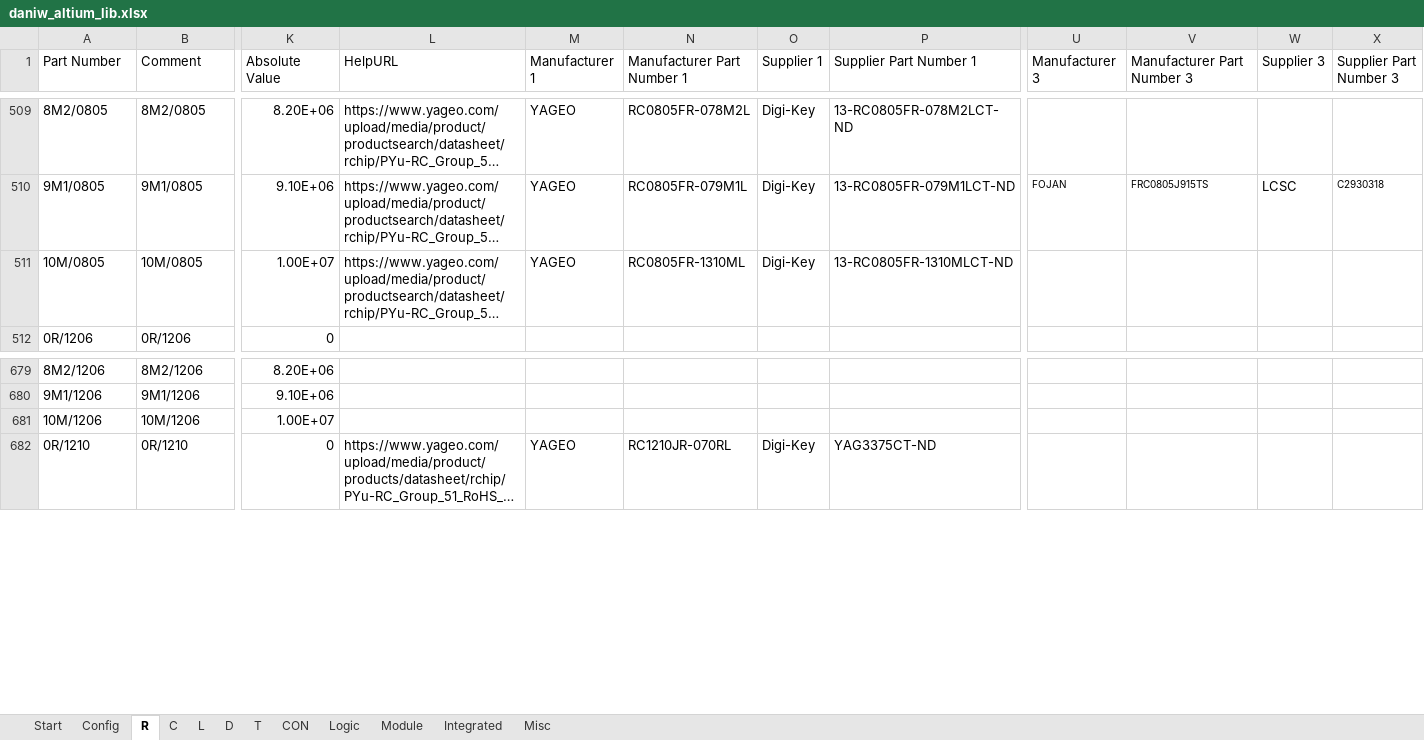
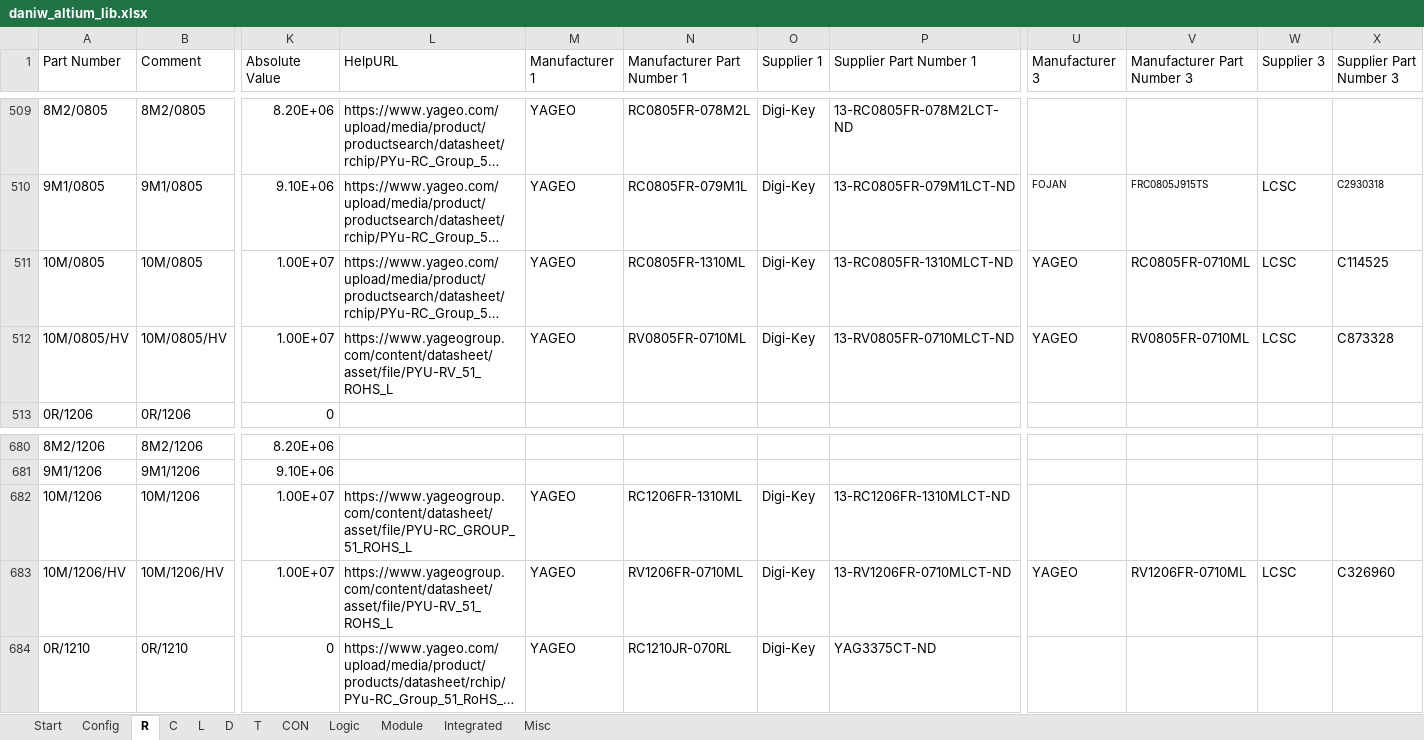
Before and after one commit to daniw/altium_lib, an Excel workbook: daniw_altium_lib.xlsx, sheet R, drawn as a sheet; only a part is shown, gaps mark what is left out; long unchanged cells end in …; values as stored, in another font and other column widths than the file's, no borders; conditional formats not drawn; addresses are those after the commit; rows hold the shown columns only; the diff names each change by its address in the sheet, - before the commit and + after, or states it on an @@ line.

Commit message:
High voltage 10M resistors in 0805 and 1206

```diff
--- a/daniw_altium_lib.xlsx (sheet R)
+++ b/daniw_altium_lib.xlsx (sheet R)
-U511 (Manufacturer 3): (empty)
+U511 (Manufacturer 3): YAGEO
-V511 (Manufacturer Part Number 3): (empty)
+V511 (Manufacturer Part Number 3): RC0805FR-0710ML
-W511 (Supplier 3): (empty)
+W511 (Supplier 3): LCSC
-X511 (Supplier Part Number 3): (empty)
+X511 (Supplier Part Number 3): C114525
+row 512: 10M/0805/HV | 10M/0805/HV | 1.00E+07 | https://www.yageogroup.com/content/datasheet/asset/file/PYU-RV_51_ROHS_L | YAGEO | RV0805FR-0710ML | Digi-Key | 13-RV0805FR-0710MLCT-ND | YAGEO | RV0805FR-0710ML | LCSC | C873328
-L682 (HelpURL): (empty)
+L682 (HelpURL): https://www.yageogroup.com/content/datasheet/asset/file/PYU-RC_GROUP_51_ROHS_L
-M682 (Manufacturer 1): (empty)
+M682 (Manufacturer 1): YAGEO
-N682 (Manufacturer Part Number 1): (empty)
+N682 (Manufacturer Part Number 1): RC1206FR-1310ML
-O682 (Supplier 1): (empty)
+O682 (Supplier 1): Digi-Key
-P682 (Supplier Part Number 1): (empty)
+P682 (Supplier Part Number 1): 13-RC1206FR-1310MLCT-ND
+row 683: 10M/1206/HV | 10M/1206/HV | 1.00E+07 | https://www.yageogroup.com/content/datasheet/asset/file/PYU-RV_51_ROHS_L | YAGEO | RV1206FR-0710ML | Digi-Key | 13-RV1206FR-0710MLCT-ND | YAGEO | RV1206FR-0710ML | LCSC | C326960
```
